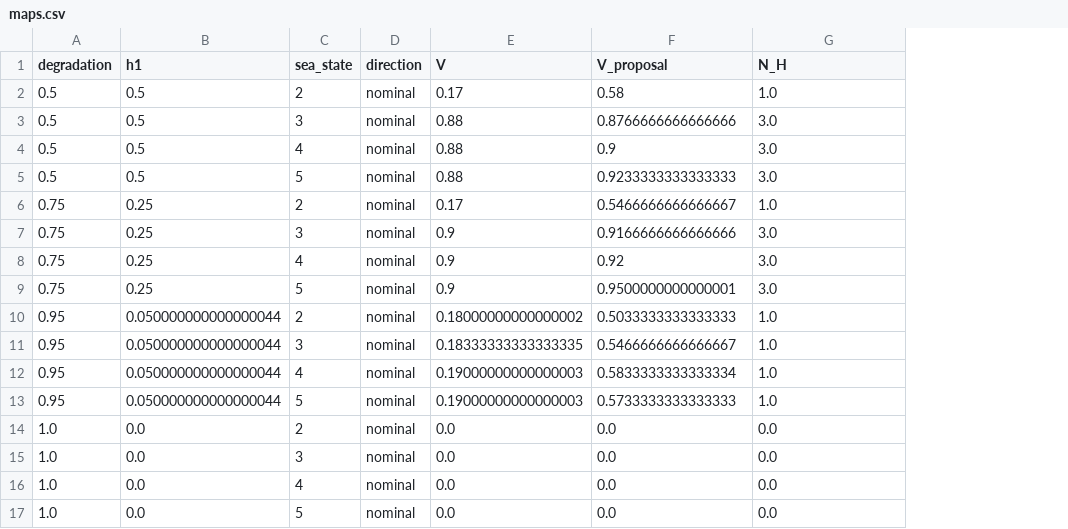
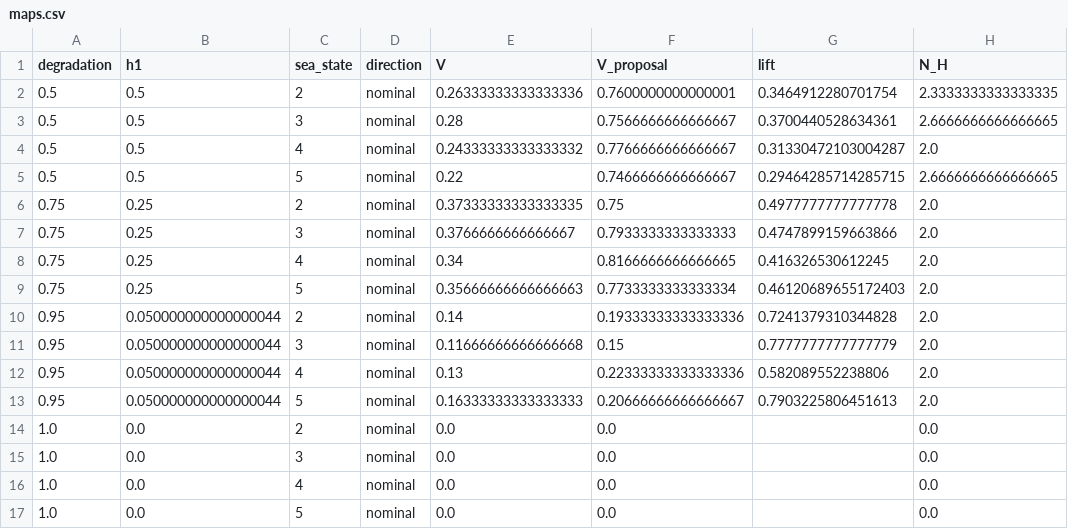
Before and after one commit to yahu3198/manifold_recovery, a CSV file: runs/maps.csv, drawn as a sheet; addresses are those after the commit; the diff names each change by its address in the sheet, - before the commit and + after, or states it on an @@ line.

```diff
--- a/runs/maps.csv
+++ b/runs/maps.csv
+column G (lift), rows 2-13: 0.3464912280701754 | 0.3700440528634361 | 0.31330472103004287 | 0.29464285714285715 | 0.4977777777777778 | 0.4747899159663866 | 0.416326530612245 | 0.46120689655172403 | 0.7241379310344828 | 0.7777777777777779 | 0.582089552238806 | 0.7903225806451613
-E2 (V): 0.17
+E2 (V): 0.26333333333333336
-F2 (V_proposal): 0.58
+F2 (V_proposal): 0.7600000000000001
-H2 (N_H): 1.0
+H2 (N_H): 2.3333333333333335
-E3 (V): 0.88
+E3 (V): 0.28
-F3 (V_proposal): 0.8766666666666666
+F3 (V_proposal): 0.7566666666666667
-H3 (N_H): 3.0
+H3 (N_H): 2.6666666666666665
-E4 (V): 0.88
+E4 (V): 0.24333333333333332
-F4 (V_proposal): 0.9
+F4 (V_proposal): 0.7766666666666667
-H4 (N_H): 3.0
+H4 (N_H): 2.0
-E5 (V): 0.88
+E5 (V): 0.22
-F5 (V_proposal): 0.9233333333333333
+F5 (V_proposal): 0.7466666666666667
-H5 (N_H): 3.0
+H5 (N_H): 2.6666666666666665
-E6 (V): 0.17
+E6 (V): 0.37333333333333335
-F6 (V_proposal): 0.5466666666666667
+F6 (V_proposal): 0.75
-H6 (N_H): 1.0
+H6 (N_H): 2.0
-E7 (V): 0.9
+E7 (V): 0.3766666666666667
-F7 (V_proposal): 0.9166666666666666
+F7 (V_proposal): 0.7933333333333333
-H7:H9 (N_H): 3.0
+H7:H9 (N_H): 2.0
-E8 (V): 0.9
+E8 (V): 0.34
-F8 (V_proposal): 0.92
+F8 (V_proposal): 0.8166666666666665
-E9 (V): 0.9
+E9 (V): 0.35666666666666663
-F9 (V_proposal): 0.9500000000000001
+F9 (V_proposal): 0.7733333333333334
-E10 (V): 0.18000000000000002
+E10 (V): 0.14
-F10 (V_proposal): 0.5033333333333333
+F10 (V_proposal): 0.19333333333333336
-H10:H13 (N_H): 1.0
+H10:H13 (N_H): 2.0
-E11 (V): 0.18333333333333335
+E11 (V): 0.11666666666666668
-F11 (V_proposal): 0.5466666666666667
+F11 (V_proposal): 0.15
-E12 (V): 0.19000000000000003
+E12 (V): 0.13
-F12 (V_proposal): 0.5833333333333334
+F12 (V_proposal): 0.22333333333333336
-E13 (V): 0.19000000000000003
+E13 (V): 0.16333333333333333
-F13 (V_proposal): 0.5733333333333333
+F13 (V_proposal): 0.20666666666666667
```
Also changed, not shown: 41 other files.
